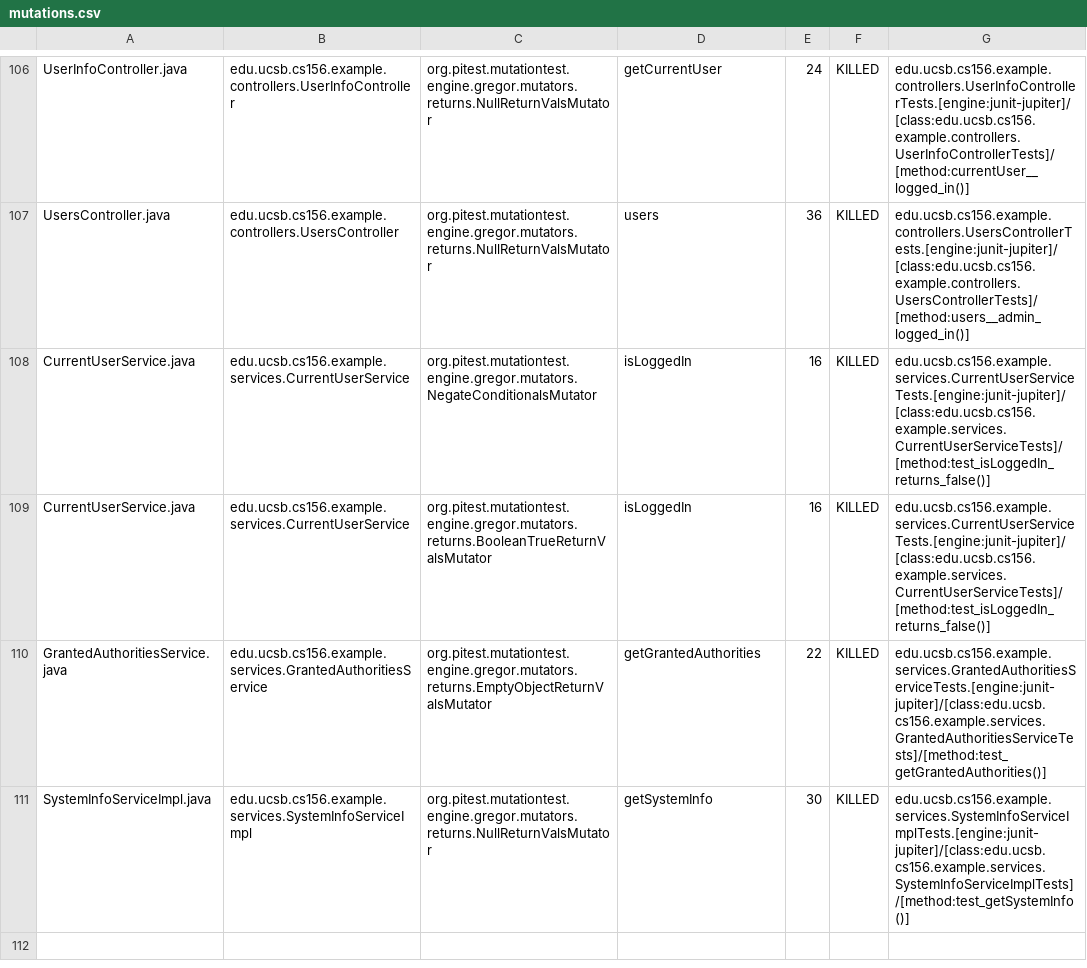
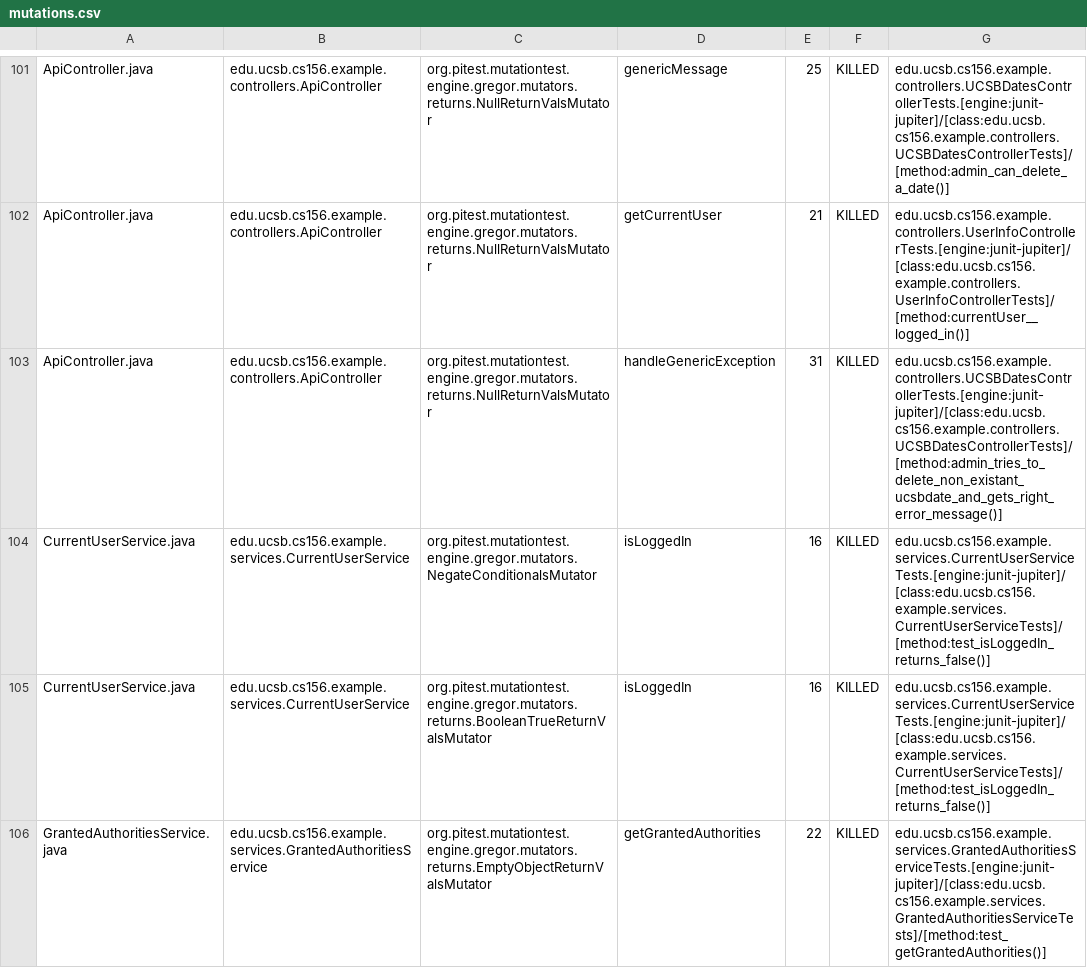
Before and after one commit to ucsb-cs156-w24/team03-w24-6pm-1, a CSV file: prs/71/pitest/mutations.csv, drawn as a sheet; only a part is shown, gaps mark what is left out; the shorter side is filled out with more unchanged rows; addresses are those after the commit; the diff covers the shown part only; the diff names each change by its address in the sheet, - before the commit and + after, or states it on an @@ line.

Commit message:
Deploying to gh-pages from @ ucsb-cs156-w24/team03-w24-6pm-1@332b7c87ceccffbc92d9378ba07aff0625b391ac 🚀

```diff
--- a/prs/71/pitest/mutations.csv
+++ b/prs/71/pitest/mutations.csv
-A101: UserInfoController.java
+A101: ApiController.java
-B101: edu.ucsb.cs156.example.controllers.UserInfoController
+B101: edu.ucsb.cs156.example.controllers.ApiController
-D101: getCurrentUser
+D101: genericMessage
-E101: 24
+E101: 25
-G101: edu.ucsb.cs156.example.controllers.UserInfoControllerTests.[engine:junit-jupiter]/[class:edu.ucsb.cs156.example.controllers.UserInfoControllerTests]/[method:currentUser__logged_in()]
+G101: edu.ucsb.cs156.example.controllers.UCSBDatesControllerTests.[engine:junit-jupiter]/[class:edu.ucsb.cs156.example.controllers.UCSBDatesControllerTests]/[method:admin_can_delete_a_date()]
@@ row 2 moved to row 102: ApiController.java @@
-A103: UsersController.java
+A103: ApiController.java
-B103: edu.ucsb.cs156.example.controllers.UsersController
+B103: edu.ucsb.cs156.example.controllers.ApiController
-D103: users
+D103: handleGenericException
-E103: 36
+E103: 31
-G103: edu.ucsb.cs156.example.controllers.UsersControllerTests.[engine:junit-jupiter]/[class:edu.ucsb.cs156.example.controllers.UsersControllerTests]/[method:users__admin_logged_in()]
+G103: edu.ucsb.cs156.example.controllers.UCSBDatesControllerTests.[engine:junit-jupiter]/[class:edu.ucsb.cs156.example.controllers.UCSBDatesControllerTests]/[method:admin_tries_to_delete_non_existant_ucsbdate_and_gets_right_error_message()]
```
Also changed, not shown: 2 added rows, 2 removed rows and 64 moved rows elsewhere in this file, 15 other files.
